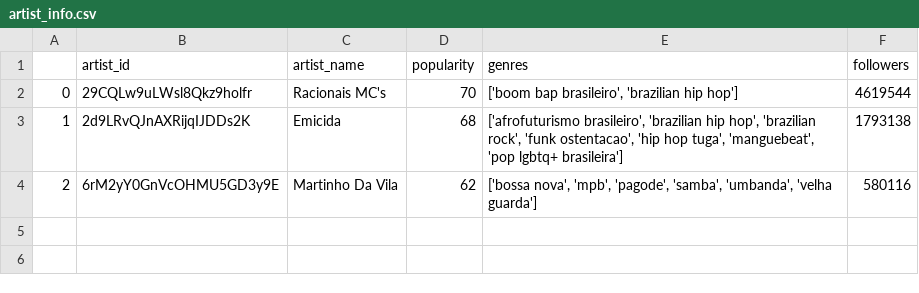
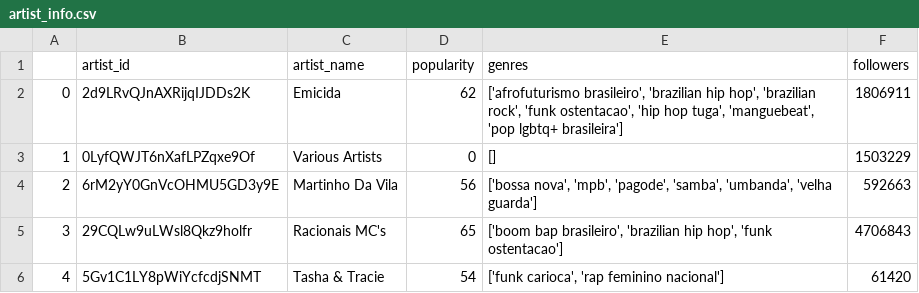
Before and after one commit to lararli/artists-data-from-spotify, a CSV file: artist_info.csv, drawn as a sheet.

```diff
--- a/artist_info.csv
+++ b/artist_info.csv
@@ -1,4 +1,6 @@
 ,artist_id,artist_name,popularity,genres,followers
-0,29CQLw9uLWsl8Qkz9holfr,Racionais MC's,70,"['boom bap brasileiro', 'brazilian hip hop']",4619544
-1,2d9LRvQJnAXRijqIJDDs2K,Emicida,68,"['afrofuturismo brasileiro', 'brazilian hip hop', 'brazilian rock', 'funk ostentacao', 'hip hop tuga', 'manguebeat', 'pop lgbtq+ brasileira']",1793138
-2,6rM2yY0GnVcOHMU5GD3y9E,Martinho Da Vila,62,"['bossa nova', 'mpb', 'pagode', 'samba', 'umbanda', 'velha guarda']",580116
+0,2d9LRvQJnAXRijqIJDDs2K,Emicida,62,"['afrofuturismo brasileiro', 'brazilian hip hop', 'brazilian rock', 'funk ostentacao', 'hip hop tuga', 'manguebeat', 'pop lgbtq+ brasileira']",1806911
+1,0LyfQWJT6nXafLPZqxe9Of,Various Artists,0,[],1503229
+2,6rM2yY0GnVcOHMU5GD3y9E,Martinho Da Vila,56,"['bossa nova', 'mpb', 'pagode', 'samba', 'umbanda', 'velha guarda']",592663
+3,29CQLw9uLWsl8Qkz9holfr,Racionais MC's,65,"['boom bap brasileiro', 'brazilian hip hop', 'funk ostentacao']",4706843
+4,5Gv1C1LY8pWiYcfcdjSNMT,Tasha & Tracie,54,"['funk carioca', 'rap feminino nacional']",61420
```
Also changed, not shown: album_df.csv, track_df.csv, 1 other file.
